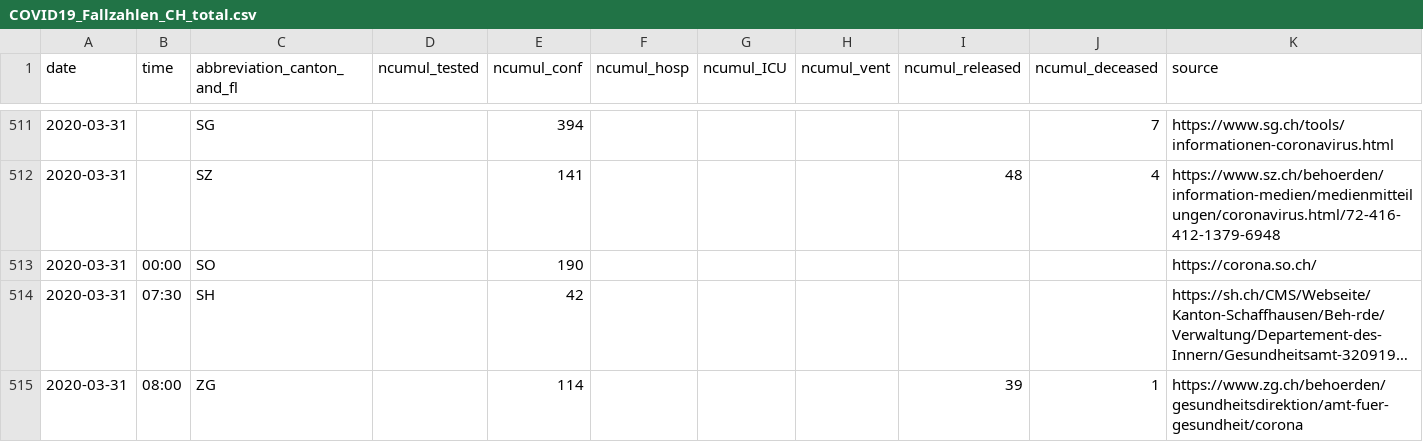
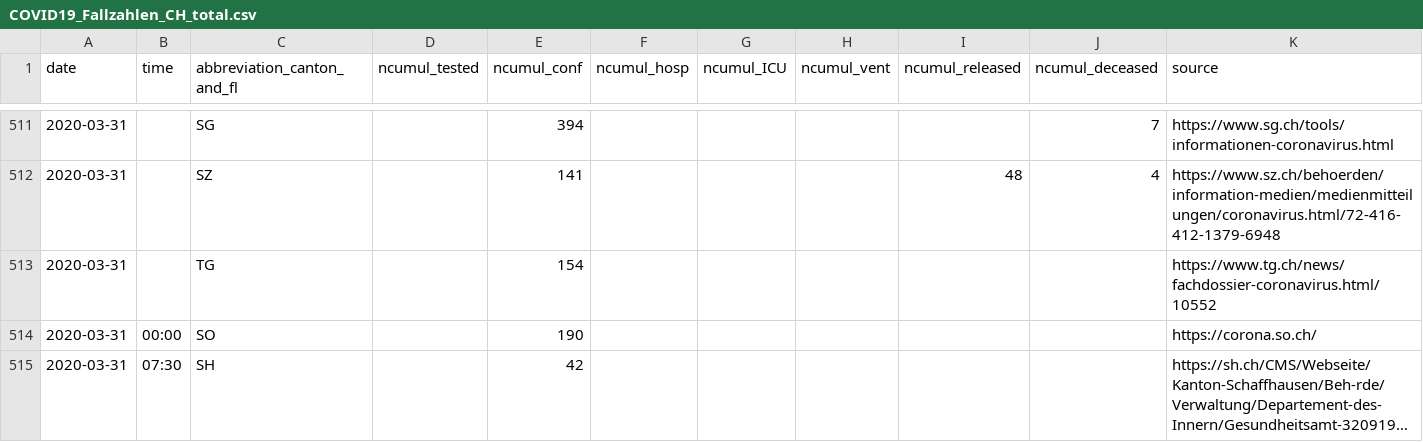
Before and after one commit to cclauss/covid_19, a CSV file: COVID19_Fallzahlen_CH_total.csv, drawn as a sheet; only a part is shown, gaps mark what is left out; the shorter side is filled out with more unchanged rows; long unchanged cells end in ….

```diff
--- a/COVID19_Fallzahlen_CH_total.csv
+++ b/COVID19_Fallzahlen_CH_total.csv
@@ -512,2 +512,3 @@ date,time,abbreviation_canton_and_fl,ncumul_tested,ncumul_conf,ncumul_hosp,ncumu
 2020-03-31,"",SZ,"",141,"","","",48,4,https://www.sz.ch/behoerden/information-medien/medienmitteilungen/coronavirus.html/72-416-412-1379-6948
+2020-03-31,"",TG,"",154,"","","","","",https://www.tg.ch/news/fachdossier-coronavirus.html/10552
 2020-03-31,00:00,SO,"",190,"","","","","",https://corona.so.ch/
```
Also changed, not shown: 1 other file.
